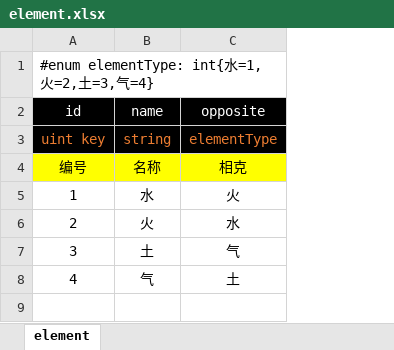
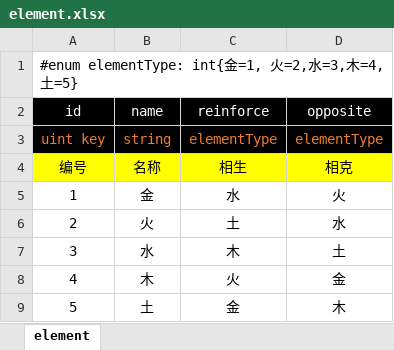
Before and after one commit to apollyonGIT/Alfa, an Excel workbook: Assets/Tables/element.xlsx, sheet element, drawn as a sheet; values as stored, in another font and other column widths than the file's, no borders; addresses are those after the commit; the diff names each change by its address in the sheet, - before the commit and + after, or states it on an @@ line.

```diff
--- a/Assets/Tables/element.xlsx (sheet element)
+++ b/Assets/Tables/element.xlsx (sheet element)
+column C (reinforce), rows 3-8: elementType | 相生 | 水 | 土 | 木 | 火
-A1 (id): #enum elementType: int{水=1, 火=2,土=3,气=4}
+A1 (id): #enum elementType: int{金=1, 火=2,水=3,木=4,土=5}
-B5 (name): 水
+B5 (name): 金
-B7 (name): 土
+B7 (name): 水
-D7 (opposite): 气
+D7 (opposite): 土
-B8 (name): 气
+B8 (name): 木
-D8 (opposite): 土
+D8 (opposite): 金
+row 9: 5 | 土 | 金 | 木
```
